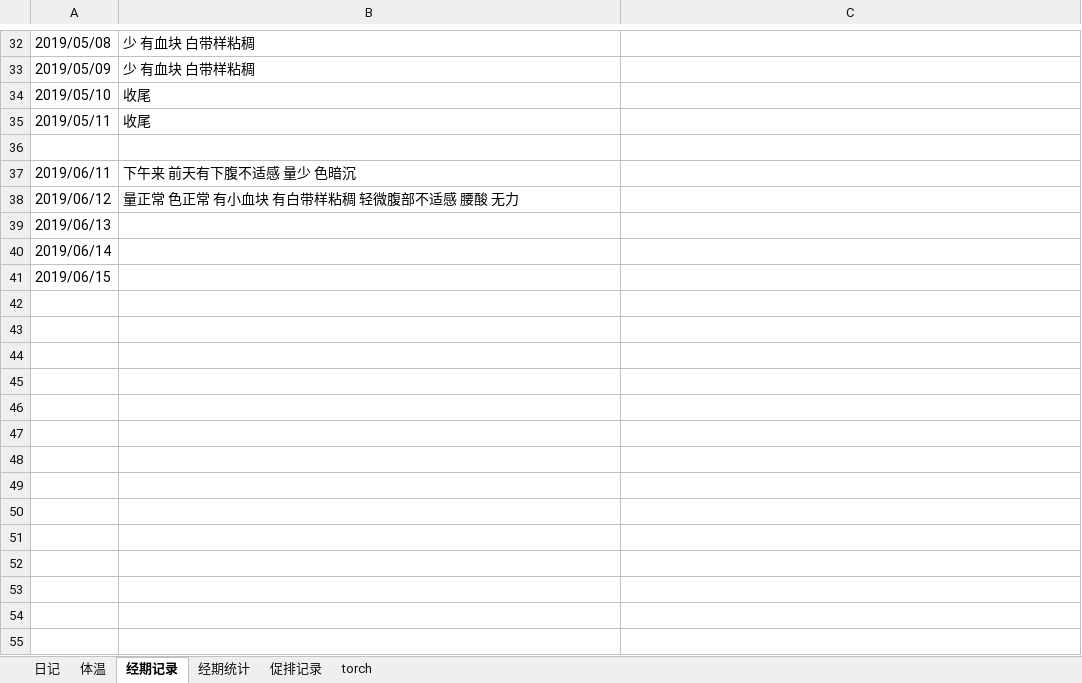
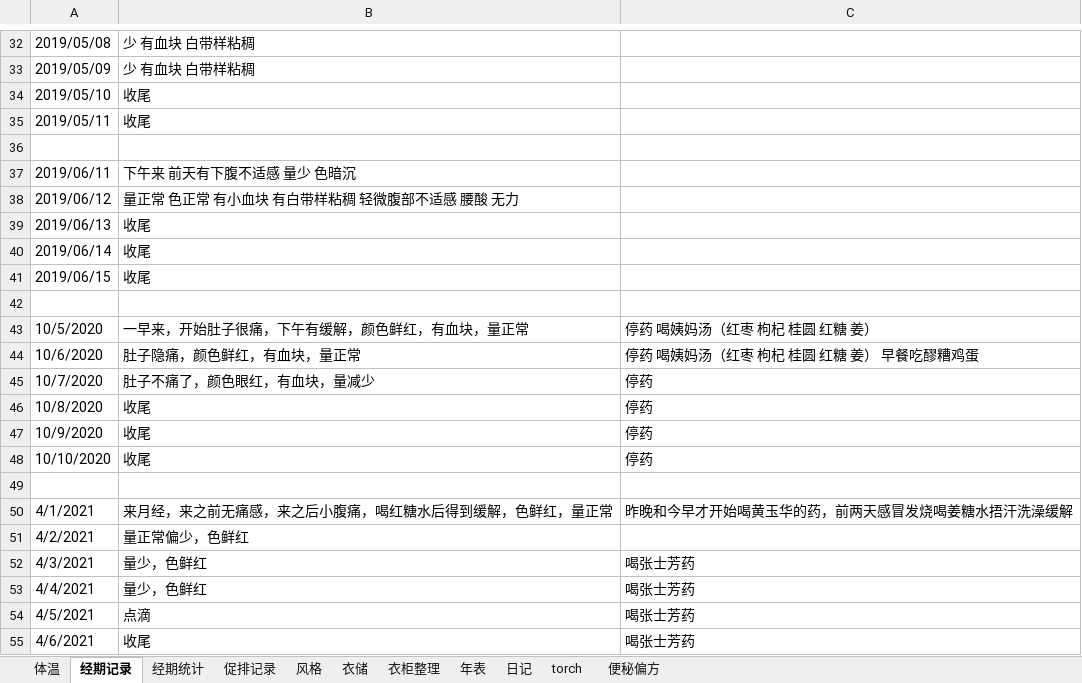
Before and after one commit to ivytry/blog, an Excel workbook: pre.xlsx, sheet 经期记录, drawn as a sheet; only a part is shown, gaps mark what is left out; values as stored, in another font and other column widths than the file's, no borders; the diff names each change by its address in the sheet, - before the commit and + after, or states it on an @@ line.

```diff
--- a/pre.xlsx (sheet 经期记录)
+++ b/pre.xlsx (sheet 经期记录)
+sheet tab: 风格
+sheet tab: 衣储
+sheet tab: 衣柜整理
+sheet tab: 年表
+sheet tab: 便秘偏方
@@ sheet tab order changed: 体温 | 经期记录 | 经期统计 | 促排记录 | 风格 | 衣储 | 衣柜整理 | 年表 | 日记 | torch | 便秘偏方 @@
-B39:B41: (empty)
+B39:B41: 收尾
+row 42: (empty)
+row 43: 10/5/2020 | 一早来，开始肚子很痛，下午有缓解，颜色鲜红，有血块，量正常 | 停药 喝姨妈汤（红枣 枸杞 桂圆 红糖 姜）
+row 44: 10/6/2020 | 肚子隐痛，颜色鲜红，有血块，量正常 | 停药 喝姨妈汤（红枣 枸杞 桂圆 红糖 姜） 早餐吃醪糟鸡蛋
+row 45: 10/7/2020 | 肚子不痛了，颜色眼红，有血块，量减少 | 停药
+row 46: 10/8/2020 | 收尾 | 停药
+row 47: 10/9/2020 | 收尾 | 停药
+row 48: 10/10/2020 | 收尾 | 停药
+row 49: (empty)
+row 50: 4/1/2021 | 来月经，来之前无痛感，来之后小腹痛，喝红糖水后得到缓解，色鲜红，量正常 | 昨晚和今早才开始喝黄玉华的药，前两天感冒发烧喝姜糖水捂汗洗澡缓解
+row 51: 4/2/2021 | 量正常偏少，色鲜红
+row 52: 4/3/2021 | 量少，色鲜红 | 喝张士芳药
+row 53: 4/4/2021 | 量少，色鲜红 | 喝张士芳药
+row 54: 4/5/2021 | 点滴 | 喝张士芳药
+row 55: 4/6/2021 | 收尾 | 喝张士芳药
```
Also changed, not shown: sheet 体温, sheet 促排记录, sheet 经期统计, charts or pictures.
